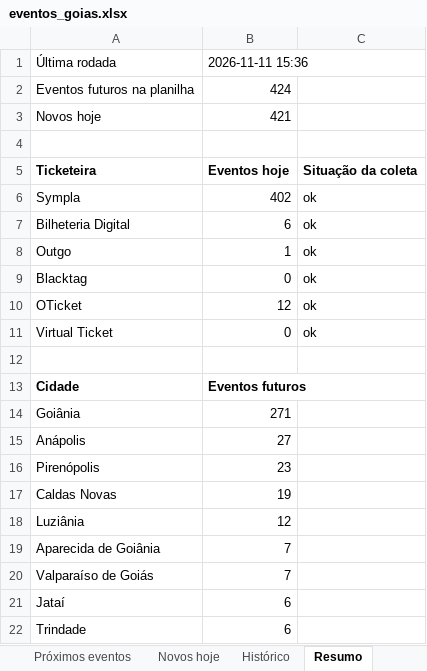
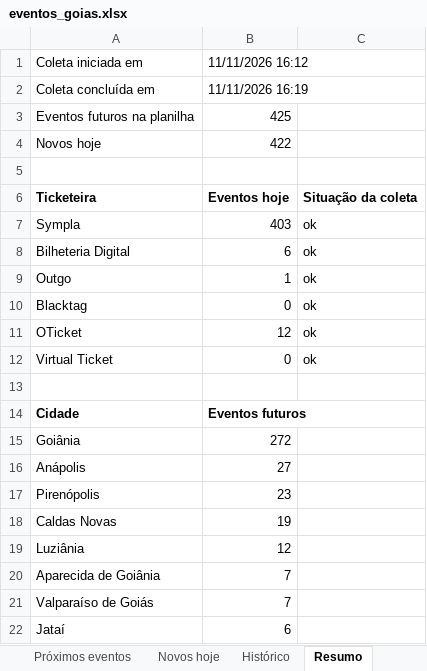
Before and after one commit to rodrigopcviana-lab/eventos-goias, an Excel workbook: saida/eventos_goias.xlsx, sheet Resumo, drawn as a sheet; only a part is shown; the shorter side is filled out with more unchanged rows; values as stored, in another font and other column widths than the file's, no borders; removed rows and columns are numbered as before the commit, all else as after; the diff names each change by its address in the sheet, - before the commit and + after, or states it on an @@ line.

```diff
--- a/saida/eventos_goias.xlsx (sheet Resumo)
+++ b/saida/eventos_goias.xlsx (sheet Resumo)
-row 1: Última rodada | 2026-11-11 15:36
+row 1: Coleta iniciada em | 11/11/2026 16:12
+row 2: Coleta concluída em | 11/11/2026 16:19
-B3: 424
+B3: 425
-B4: 421
+B4: 422
-B7: 402
+B7: 403
-B15: 271
+B15: 272
```
Also changed, not shown: sheet Novos hoje, sheet Próximos eventos, sheet Histórico, 4 other files.
